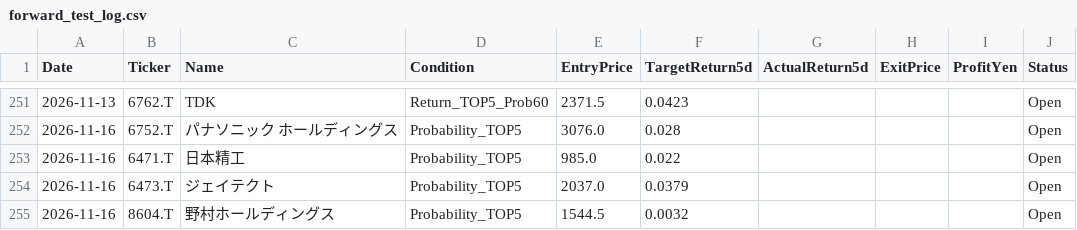
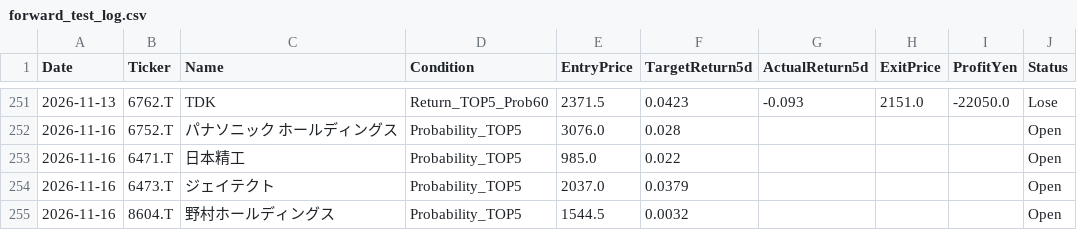
Before and after one commit to kuramoto-kun/kuramoto, a CSV file: forward_test_log.csv, drawn as a sheet; only a part is shown, gaps mark what is left out; the diff covers the shown part only.

```diff
--- a/forward_test_log.csv
+++ b/forward_test_log.csv
@@ -251,2 +251,2 @@ Date,Ticker,Name,Condition,EntryPrice,TargetReturn5d,ActualReturn5d,ExitPrice,Pr
-2026-11-13,6762.T,TDK,Return_TOP5_Prob60,2371.5,0.0423,,,,Open
+2026-11-13,6762.T,TDK,Return_TOP5_Prob60,2371.5,0.0423,-0.093,2151.0,-22050.0,Lose
 2026-11-16,6752.T,パナソニック ホールディングス,Probability_TOP5,3076.0,0.028,,,,Open
```
Also changed, not shown: 10 added rows and 36 edited cells elsewhere in this file.
